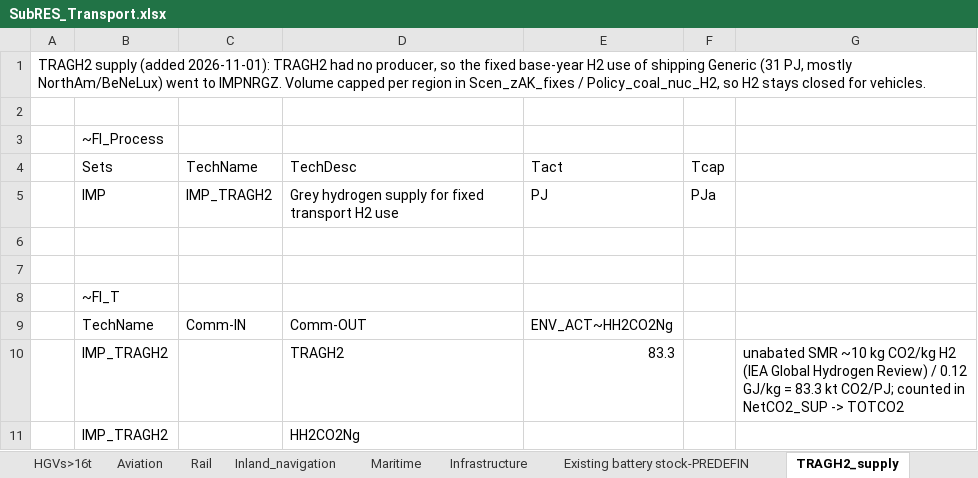
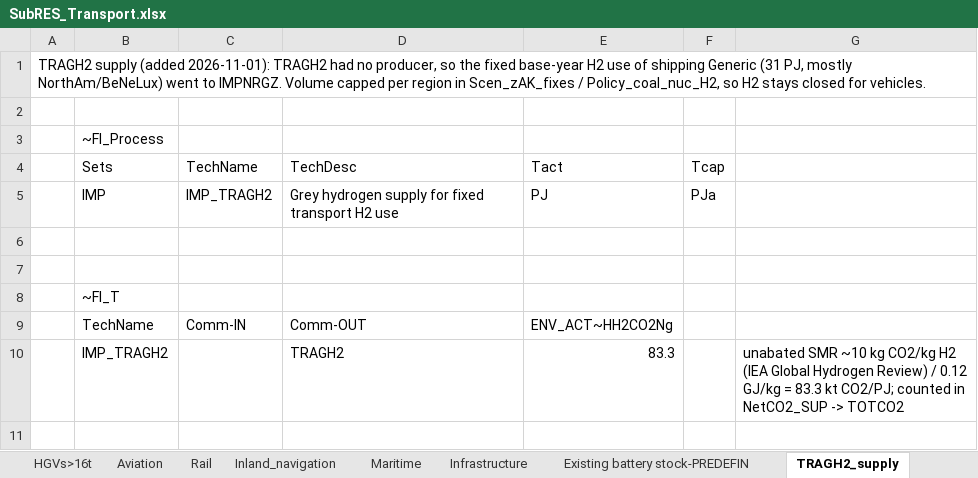
Before and after one commit to seanli12354/KiNESYS_BattCircularity-main, an Excel workbook: SubRes_Tmpl/SubRES_Transport.xlsx, sheet TRAGH2_supply, drawn as a sheet; values as stored, in another font and other column widths than the file's, no borders; the diff names each change by its address in the sheet, - before the commit and + after, or states it on an @@ line.

```diff
--- a/SubRes_Tmpl/SubRES_Transport.xlsx (sheet TRAGH2_supply)
+++ b/SubRes_Tmpl/SubRES_Transport.xlsx (sheet TRAGH2_supply)
-row 11:  | IMP_TRAGH2 |  | HH2CO2Ng
```
Also changed, not shown: sheet R_strategies_n_GridBattery, sheet 2-3wheelers, other sheet tabs, SubRes_Tmpl/SubRES_H2-Production.xlsx.
